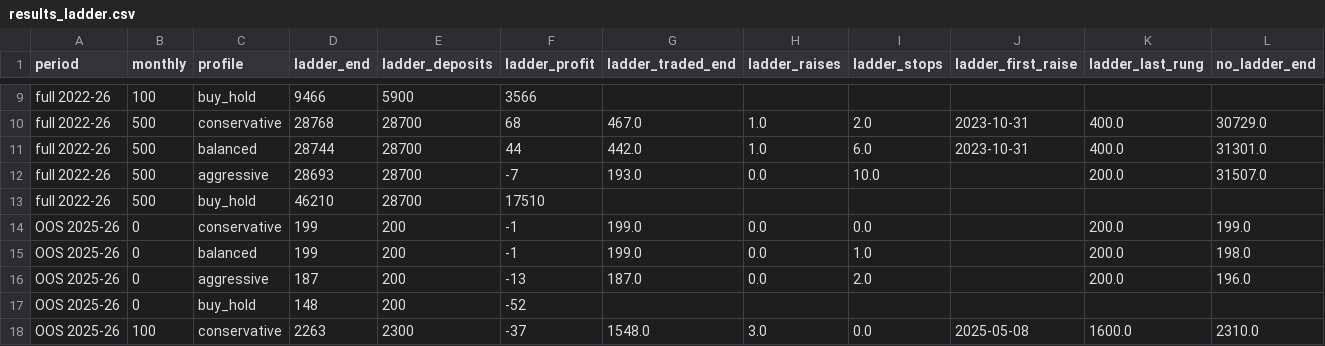
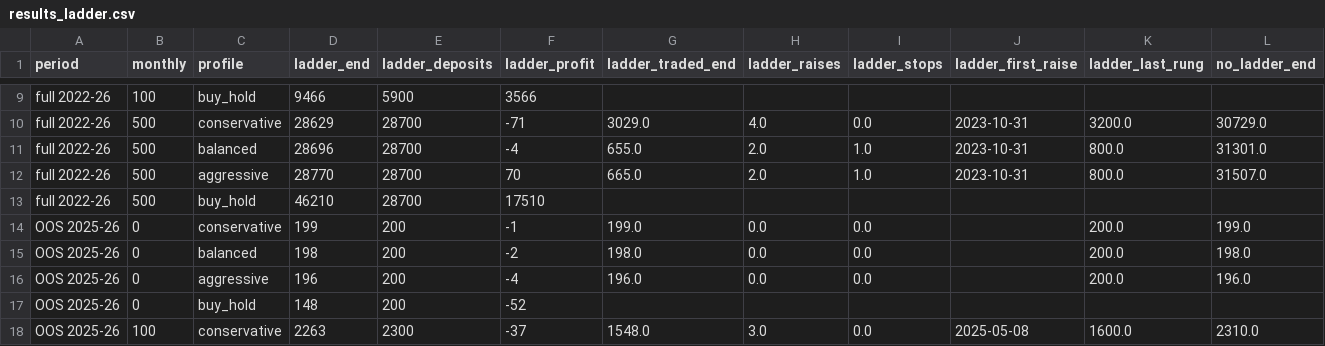
Before and after one commit to tokunboajayi/tripwire, a CSV file: backtest/results_ladder.csv, drawn as a sheet; only a part is shown, gaps mark what is left out; the diff covers the shown part only; the diff names each change by its address in the sheet, - before the commit and + after, or states it on an @@ line.

```diff
--- a/backtest/results_ladder.csv
+++ b/backtest/results_ladder.csv
-D10 (ladder_end): 28768
+D10 (ladder_end): 28629
-F10 (ladder_profit): 68
+F10 (ladder_profit): -71
-G10 (ladder_traded_end): 467.0
+G10 (ladder_traded_end): 3029.0
-H10 (ladder_raises): 1.0
+H10 (ladder_raises): 4.0
-I10 (ladder_stops): 2.0
+I10 (ladder_stops): 0.0
-K10 (ladder_last_rung): 400.0
+K10 (ladder_last_rung): 3200.0
-D11 (ladder_end): 28744
+D11 (ladder_end): 28696
-F11 (ladder_profit): 44
+F11 (ladder_profit): -4
-G11 (ladder_traded_end): 442.0
+G11 (ladder_traded_end): 655.0
-H11 (ladder_raises): 1.0
+H11 (ladder_raises): 2.0
-I11 (ladder_stops): 6.0
+I11 (ladder_stops): 1.0
-K11 (ladder_last_rung): 400.0
+K11 (ladder_last_rung): 800.0
-D12 (ladder_end): 28693
+D12 (ladder_end): 28770
-F12 (ladder_profit): -7
+F12 (ladder_profit): 70
-G12 (ladder_traded_end): 193.0
+G12 (ladder_traded_end): 665.0
-H12 (ladder_raises): 0.0
+H12 (ladder_raises): 2.0
-I12 (ladder_stops): 10.0
+I12 (ladder_stops): 1.0
-J12 (ladder_first_raise): (empty)
+J12 (ladder_first_raise): 2023-10-31
-K12 (ladder_last_rung): 200.0
+K12 (ladder_last_rung): 800.0
-D15 (ladder_end): 199
+D15 (ladder_end): 198
-F15 (ladder_profit): -1
+F15 (ladder_profit): -2
-G15 (ladder_traded_end): 199.0
+G15 (ladder_traded_end): 198.0
-I15 (ladder_stops): 1.0
+I15 (ladder_stops): 0.0
-D16 (ladder_end): 187
+D16 (ladder_end): 196
-F16 (ladder_profit): -13
+F16 (ladder_profit): -4
-G16 (ladder_traded_end): 187.0
+G16 (ladder_traded_end): 196.0
-I16 (ladder_stops): 2.0
+I16 (ladder_stops): 0.0
```
Also changed, not shown: 52 edited cells elsewhere in this file, 5 other files.
